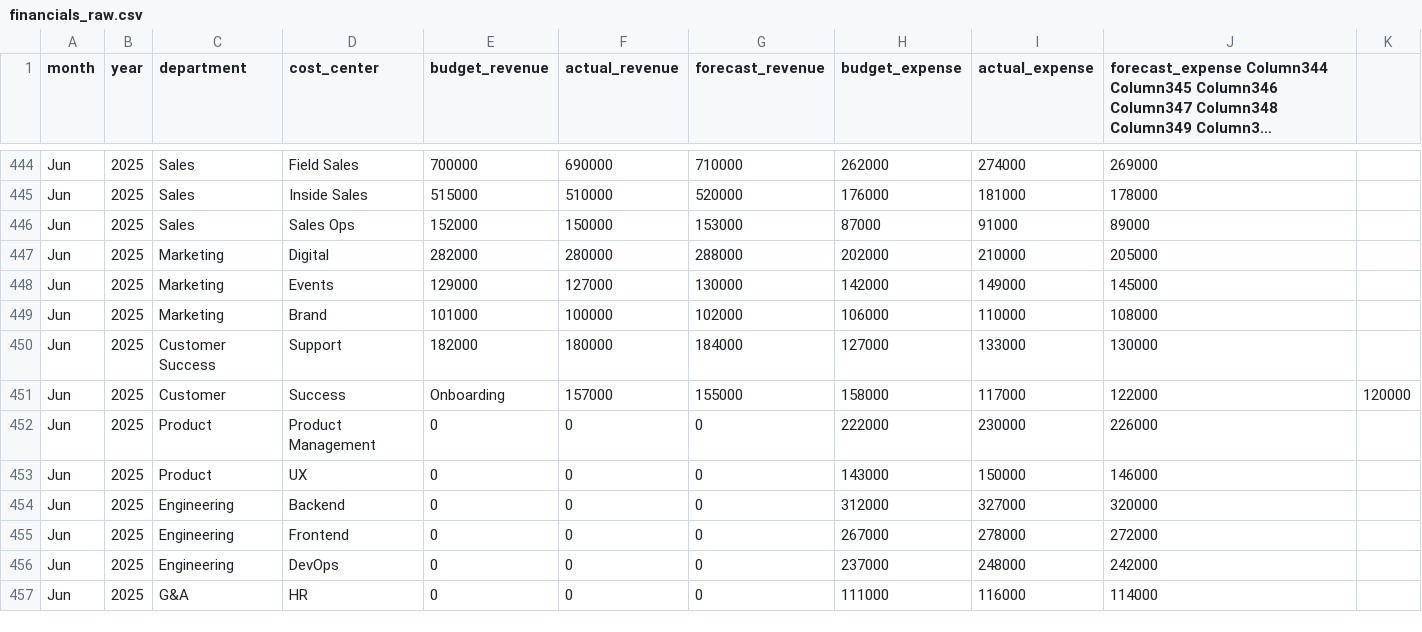
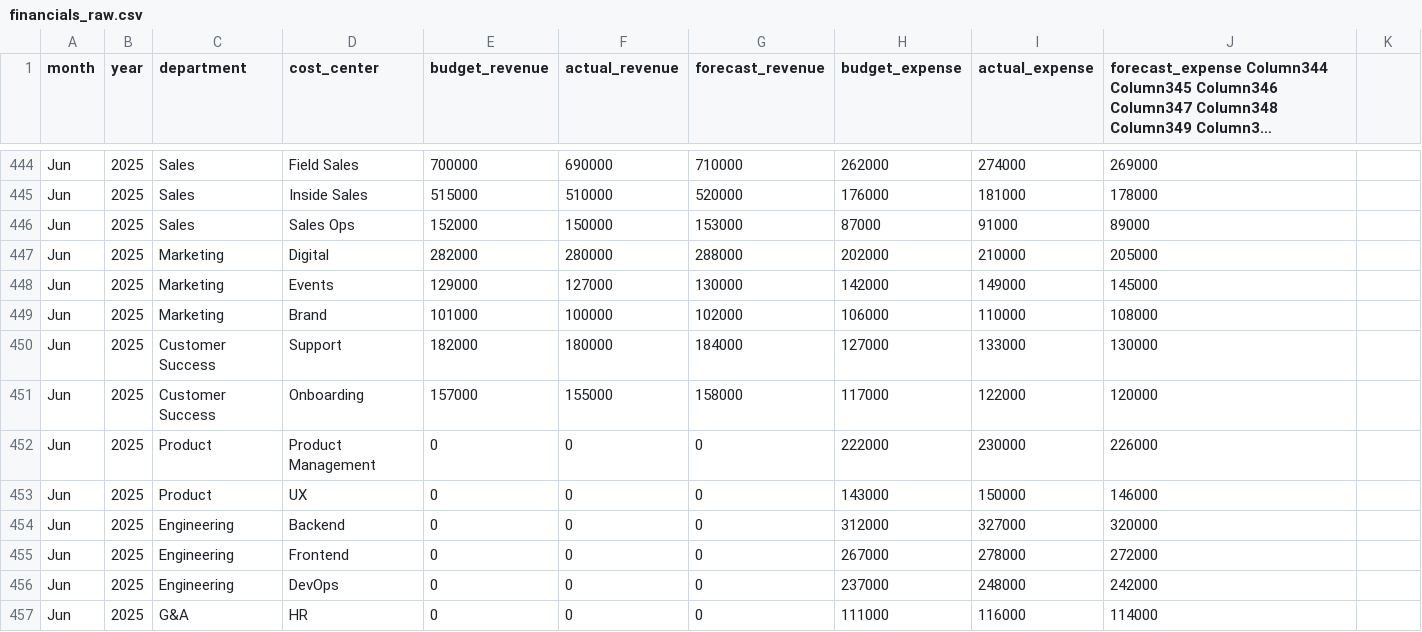
Before and after one commit to mandiedunwoody-lgtm/financial-performance-variance-analysis, a CSV file: data/raw/financials_raw.csv, drawn as a sheet; only a part is shown, gaps mark what is left out; long unchanged cells end in …; removed rows and columns are numbered as before the commit, all else as after; the diff names each change by its address in the sheet, - before the commit and + after, or states it on an @@ line.

Commit message:
Update financials_raw.csv

```diff
--- a/data/raw/financials_raw.csv
+++ b/data/raw/financials_raw.csv
-row 451: Jun | 2025 | Customer | Success | Onboarding | 157000 | 155000 | 158000 | 117000 | 122000 | 120000
+row 451: Jun | 2025 | Customer Success | Onboarding | 157000 | 155000 | 158000 | 117000 | 122000 | 120000
```
